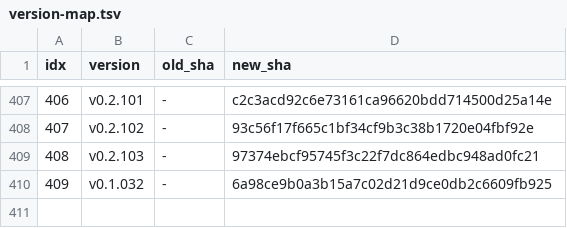
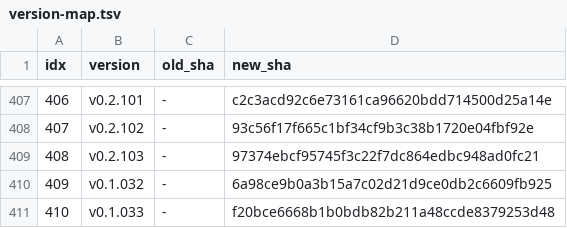
Before and after one commit to iltranqui/lightnet, a TSV file: tasks/rust/version-map.tsv, drawn as a sheet; only a part is shown, gaps mark what is left out; the diff names each change by its address in the sheet, - before the commit and + after, or states it on an @@ line.

Commit message:
docs(rust): record Upsample axis pin

```diff
--- a/tasks/rust/version-map.tsv
+++ b/tasks/rust/version-map.tsv
+row 411: 410 | v0.1.033 | - | f20bce6668b1b0bdb82b211a48ccde8379253d48
```
Also changed, not shown: 5 other files.
